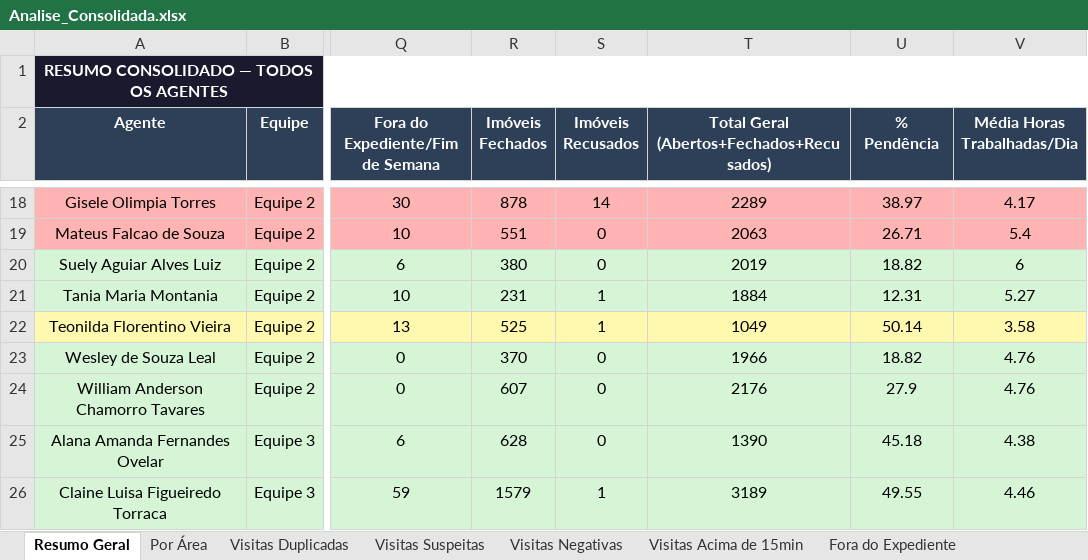
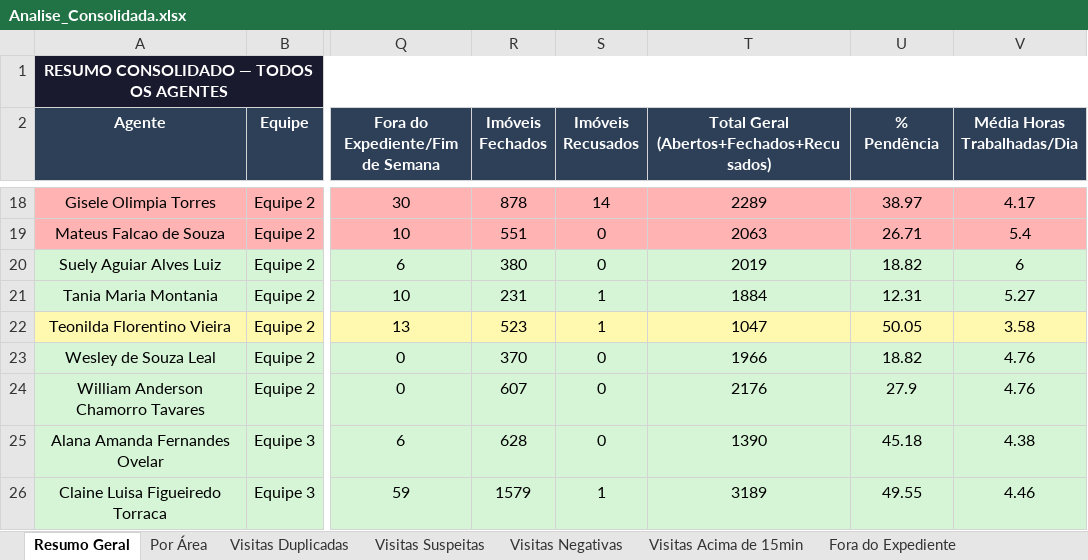
Before and after one commit to LucsDevPro/Sentinela, an Excel workbook: data/Analise_Consolidada.xlsx, sheet Resumo Geral, drawn as a sheet; only a part is shown, gaps mark what is left out; values as stored, in another font and other column widths than the file's, no borders; the diff names each change by its address in the sheet, - before the commit and + after, or states it on an @@ line.

```diff
--- a/data/Analise_Consolidada.xlsx (sheet Resumo Geral)
+++ b/data/Analise_Consolidada.xlsx (sheet Resumo Geral)
-R22 (Imóveis Fechados): 525
+R22 (Imóveis Fechados): 523
-T22: 1049
+T22: 1047
-U22 (% Pendência): 50.14
+U22 (% Pendência): 50.05
```
Also changed, not shown: sheet Visitas Acima de 15min, sheet Recusados e Pendências, sheet Por Área, data/historico/semana_318.xlsx, data/historico/semana_319.xlsx, 19 other files.
